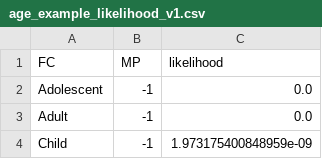
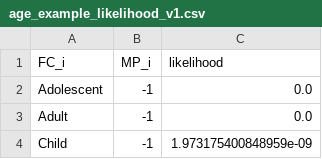
Before and after one commit to inescaridi/NonGenCom, a CSV file: examples/age_example_likelihood_v1.csv (was age_example_likelihood_v1.csv), drawn as a sheet; only a part is shown.

Commit message:
setup and examples in folder

```diff
--- a/age_example_likelihood_v1.csv
+++ b/examples/age_example_likelihood_v1.csv
@@ -1,2 +1,2 @@
-FC,MP,likelihood
+FC_i,MP_i,likelihood
 Adolescent,-1,0.0
```
Also changed, not shown: examples/age_example_likelihood_v2.csv, examples/age_example_posterior.csv, 5 other files.
